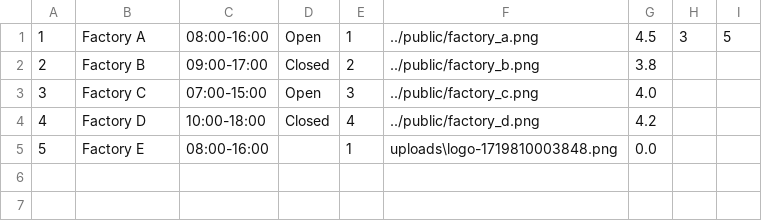
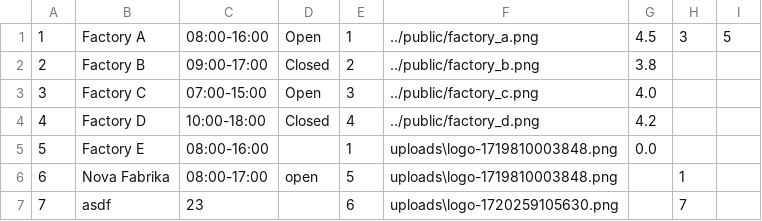
Before and after one commit to milosmat/chocolate-factory, a CSV file: Backend/data/chocolateFactory.csv, drawn as a sheet.

```diff
--- a/Backend/data/chocolateFactory.csv
+++ b/Backend/data/chocolateFactory.csv
@@ -5 +5,3 @@
 5|Factory E|08:00-16:00||1|uploads\logo-1719810003848.png|0.0||
+6|Nova Fabrika|08:00-17:00|open|5|uploads\logo-1719810003848.png||1|
+7|asdf|23||6|uploads\logo-1720259105630.png||7|
```
Also changed, not shown: Backend/data/purchase.csv, Backend/data/users.csv, 47 other files.
